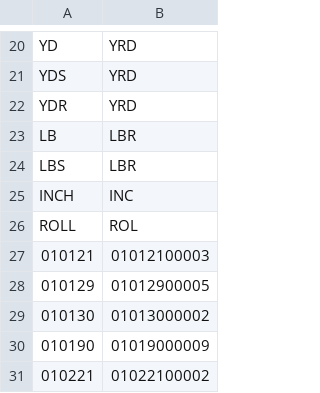
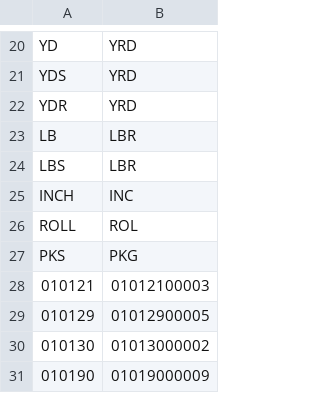
Before and after one commit to liyijung/Export-declaration, a CSV file: replacements.csv, drawn as a sheet; only a part is shown, gaps mark what is left out; the shorter side is filled out with more unchanged rows; the diff names each change by its address in the sheet, - before the commit and + after, or states it on an @@ line.

Commit message:
version1

```diff
--- a/replacements.csv
+++ b/replacements.csv
+row 27: PKS | PKG
```
